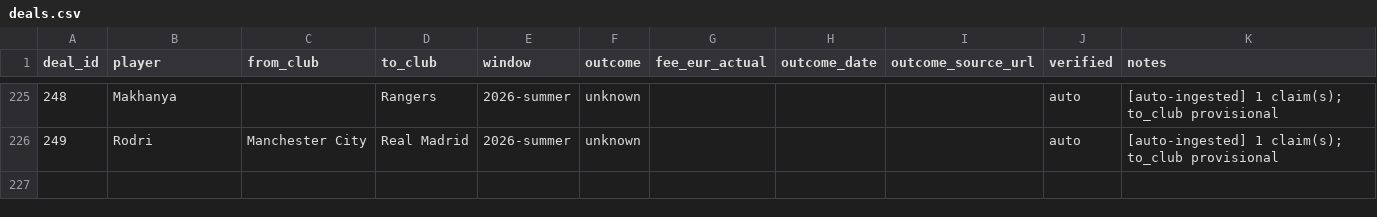
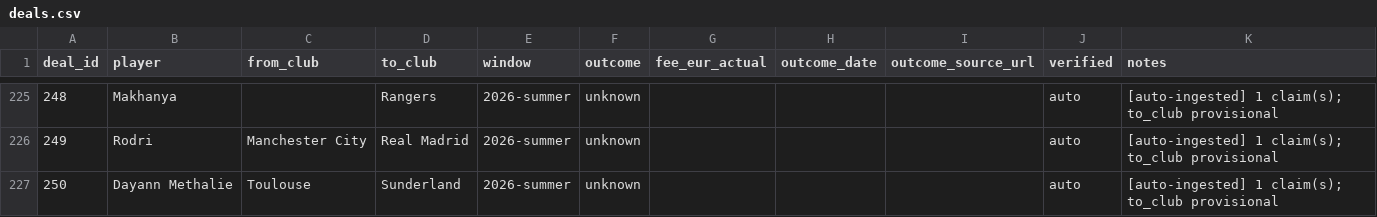
Before and after one commit to har27il/transfer-truth, a CSV file: ground-truth/deals.csv, drawn as a sheet; only a part is shown, gaps mark what is left out; the diff names each change by its address in the sheet, - before the commit and + after, or states it on an @@ line.

```diff
--- a/ground-truth/deals.csv
+++ b/ground-truth/deals.csv
+row 227: 250 | Dayann Methalie | Toulouse | Sunderland | 2026-summer | unknown |  |  |  | auto | [auto-ingested] 1 claim(s); to_club provisional
```
Also changed, not shown: ground-truth/journalist_claims.csv, 2 other files.
